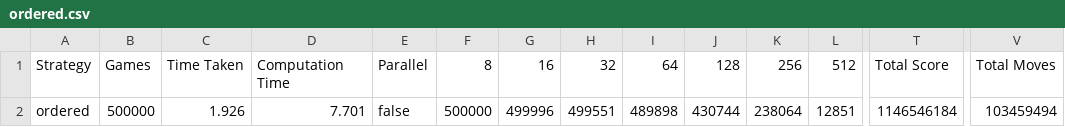
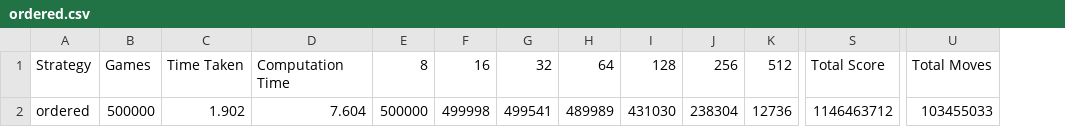
Before and after one commit to qpwoeirut/2048-solver, a CSV file: results/ordered.csv, drawn as a sheet; only a part is shown, gaps mark what is left out; removed rows and columns are numbered as before the commit, all else as after; the diff names each change by its address in the sheet, - before the commit and + after, or states it on an @@ line.

```diff
--- a/results/ordered.csv
+++ b/results/ordered.csv
-column E, rows 1-2: Parallel | false
-C2: 1.926
+C2: 1.902
-D2: 7.701
+D2: 7.604
-F2: 499996
+F2: 499998
-G2: 499551
+G2: 499541
-H2: 489898
+H2: 489989
-I2: 430744
+I2: 431030
-J2: 238064
+J2: 238304
-K2: 12851
+K2: 12736
-S2: 1146546184
+S2: 1146463712
-U2: 103459494
+U2: 103455033
```
Also changed, not shown: results/merge-rnd_t.csv, results/random.csv, 2 other files.
